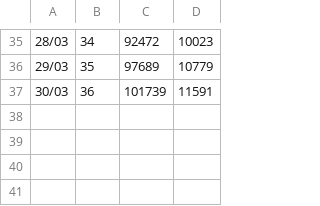
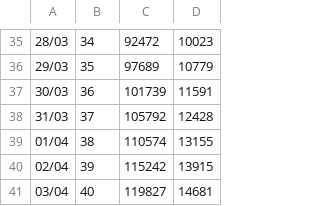
Before and after one commit to HenriqueCCdA/Covid-19, a CSV file: data/Italia.csv, drawn as a sheet; only a part is shown, gaps mark what is left out.

```diff
--- a/data/Italia.csv
+++ b/data/Italia.csv
@@ -37 +37,5 @@
 30/03,36,     101739, 11591
+31/03,37,     105792, 12428
+01/04,38,     110574, 13155
+02/04,39,     115242, 13915
+03/04,40,     119827, 14681
```
Also changed, not shown: data/Brasil.csv, data/Espanha.csv, 5 other files.
